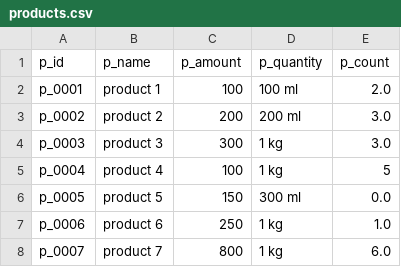
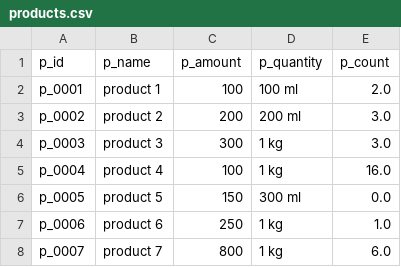
Before and after one commit to shankar0213/test, a CSV file: products.csv, drawn as a sheet.

Commit message:
Update CSV file with new data

```diff
--- a/products.csv
+++ b/products.csv
@@ -4,3 +4,3 @@ p_0002,product 2,200,200 ml,3.0
 p_0003,product 3,300,1 kg,3.0
-p_0004,product 4,100,1 kg,5
+p_0004,product 4,100,1 kg,16.0
 p_0005,product 5,150,300 ml,0.0
```
